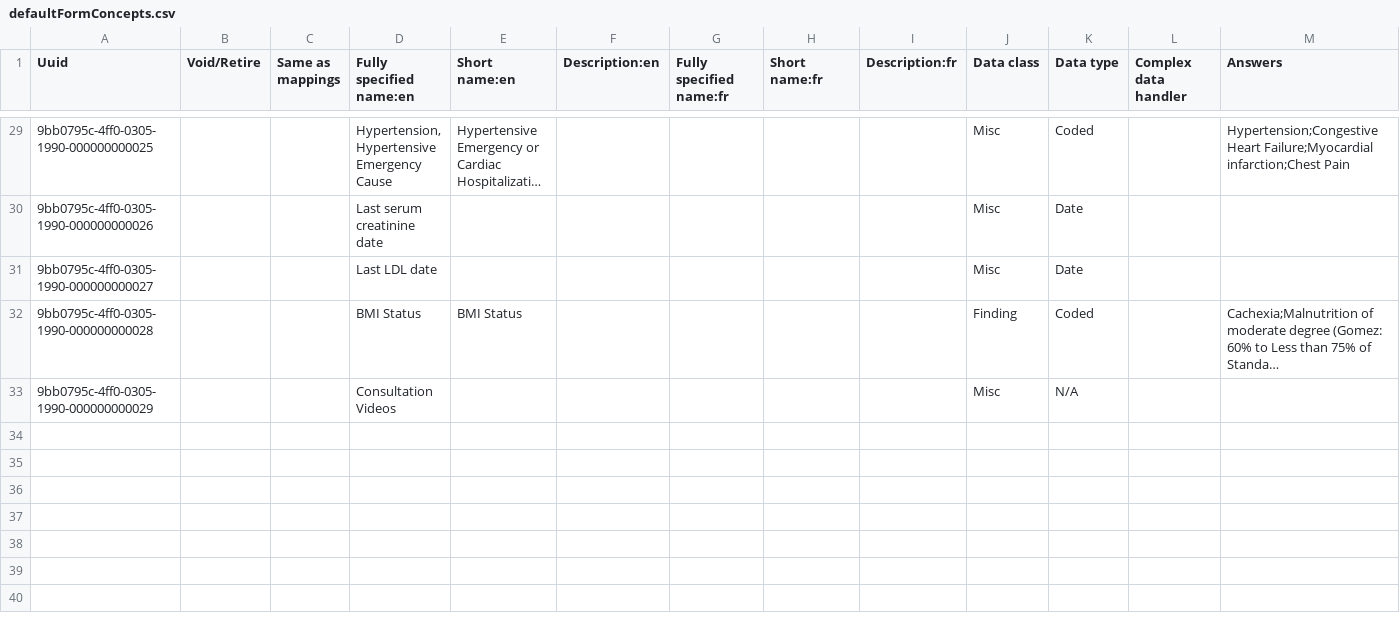
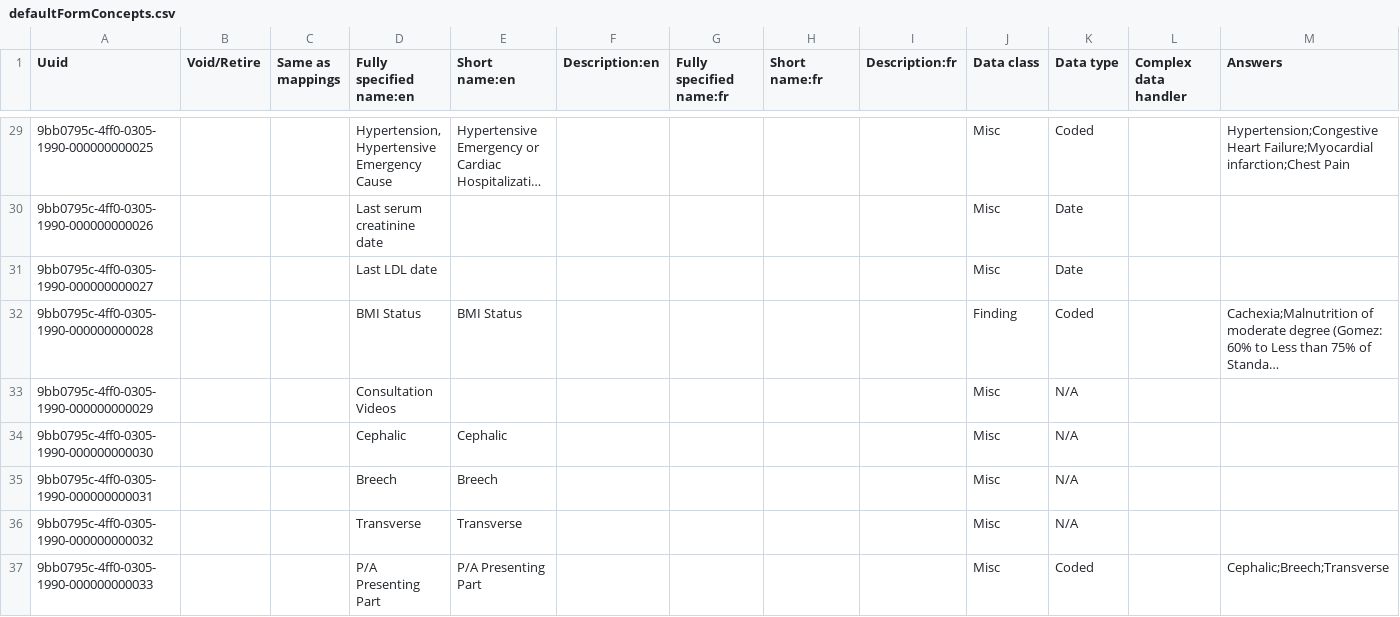
Before and after one commit to Bahmni/clinic-config, a CSV file: masterdata/configuration/concepts/defaultFormConcepts.csv, drawn as a sheet; only a part is shown, gaps mark what is left out; long unchanged cells end in …; rows hold the shown columns only; the diff names each change by its address in the sheet, - before the commit and + after, or states it on an @@ line.

Commit message:
BAH-2406 | Configured Obstetrics and Gynaecology form Co-authored-by: Soorya Kumaran C <sooryakumaran.c@thoughtworks.com>

```diff
--- a/masterdata/configuration/concepts/defaultFormConcepts.csv
+++ b/masterdata/configuration/concepts/defaultFormConcepts.csv
+row 34: 9bb0795c-4ff0-0305-1990-000000000030 |  |  | Cephalic | Cephalic |  |  |  |  | Misc | N/A
+row 35: 9bb0795c-4ff0-0305-1990-000000000031 |  |  | Breech | Breech |  |  |  |  | Misc | N/A
+row 36: 9bb0795c-4ff0-0305-1990-000000000032 |  |  | Transverse | Transverse |  |  |  |  | Misc | N/A
+row 37: 9bb0795c-4ff0-0305-1990-000000000033 |  |  | P/A Presenting Part | P/A Presenting Part |  |  |  |  | Misc | Coded |  | Cephalic;Breech;Transverse
```
Also changed, not shown: 2 other files.
